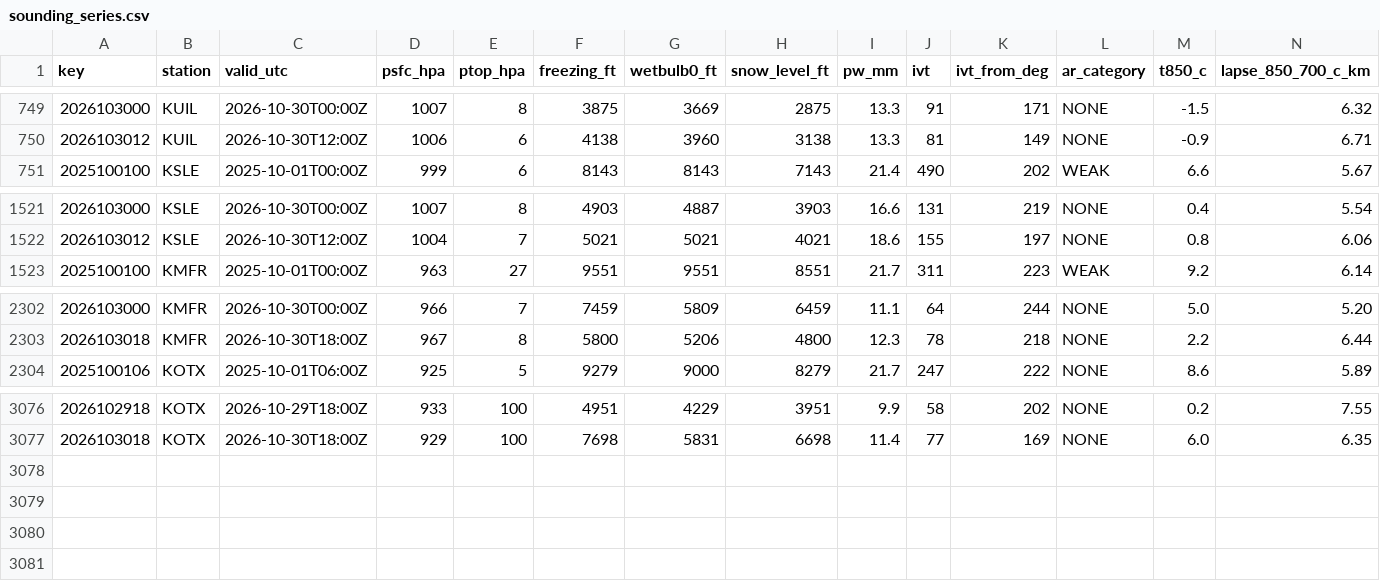
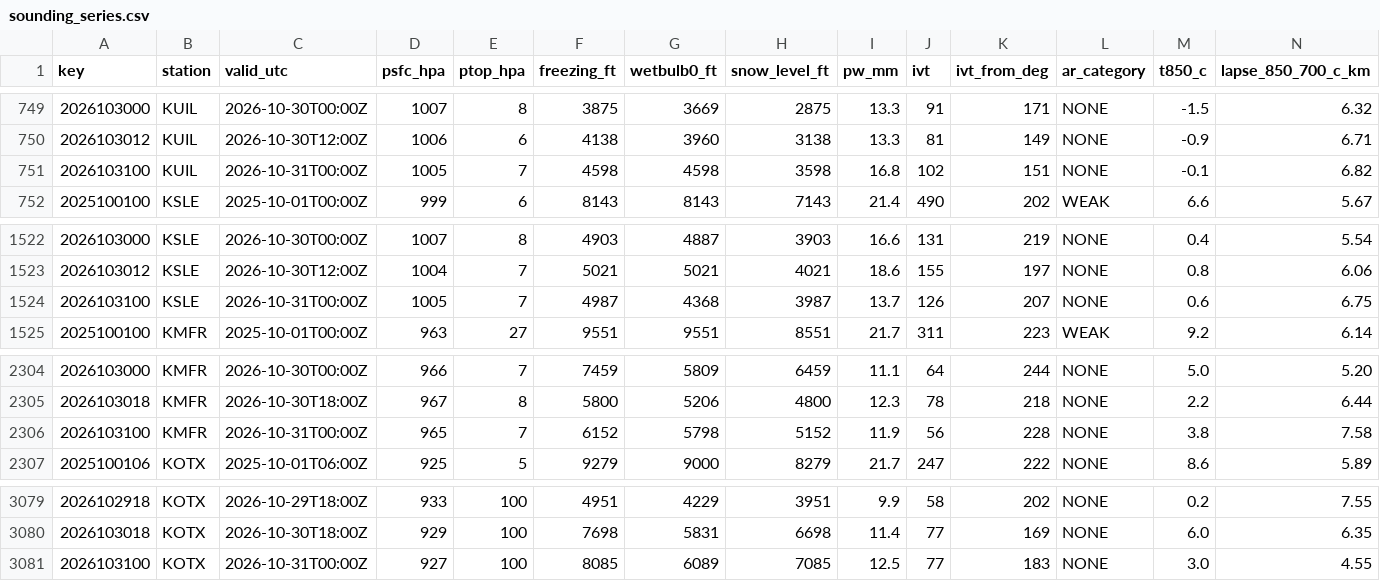
Before and after one commit to bdgroves/cascadia-wx, a CSV file: sounding_series.csv, drawn as a sheet; only a part is shown, gaps mark what is left out; rows hold the shown columns only; the diff names each change by its address in the sheet, - before the commit and + after, or states it on an @@ line.

```diff
--- a/sounding_series.csv
+++ b/sounding_series.csv
+row 751: 2026103100 | KUIL | 2026-10-31T00:00Z | 1005 | 7 | 4598 | 4598 | 3598 | 16.8 | 102 | 151 | NONE | -0.1 | 6.82
+row 1524: 2026103100 | KSLE | 2026-10-31T00:00Z | 1005 | 7 | 4987 | 4368 | 3987 | 13.7 | 126 | 207 | NONE | 0.6 | 6.75
+row 2306: 2026103100 | KMFR | 2026-10-31T00:00Z | 965 | 7 | 6152 | 5798 | 5152 | 11.9 | 56 | 228 | NONE | 3.8 | 7.58
+row 3081: 2026103100 | KOTX | 2026-10-31T00:00Z | 927 | 100 | 8085 | 6089 | 7085 | 12.5 | 77 | 183 | NONE | 3.0 | 4.55
```
Also changed, not shown: air.csv, analysis.csv, 6 other files.
